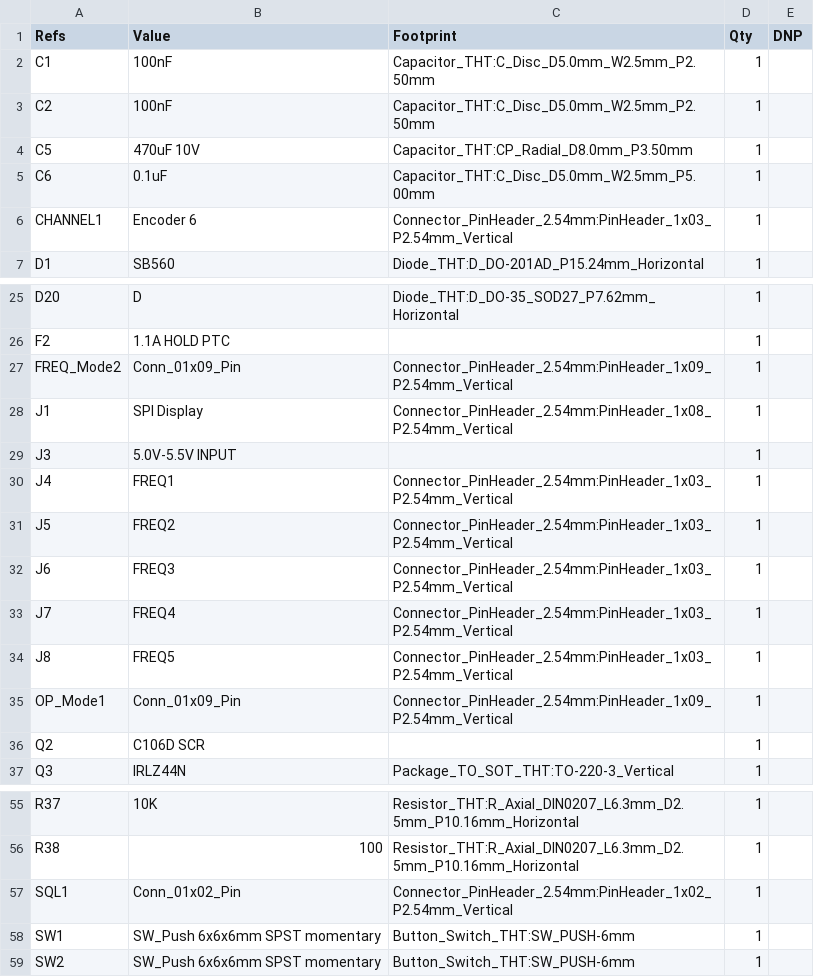
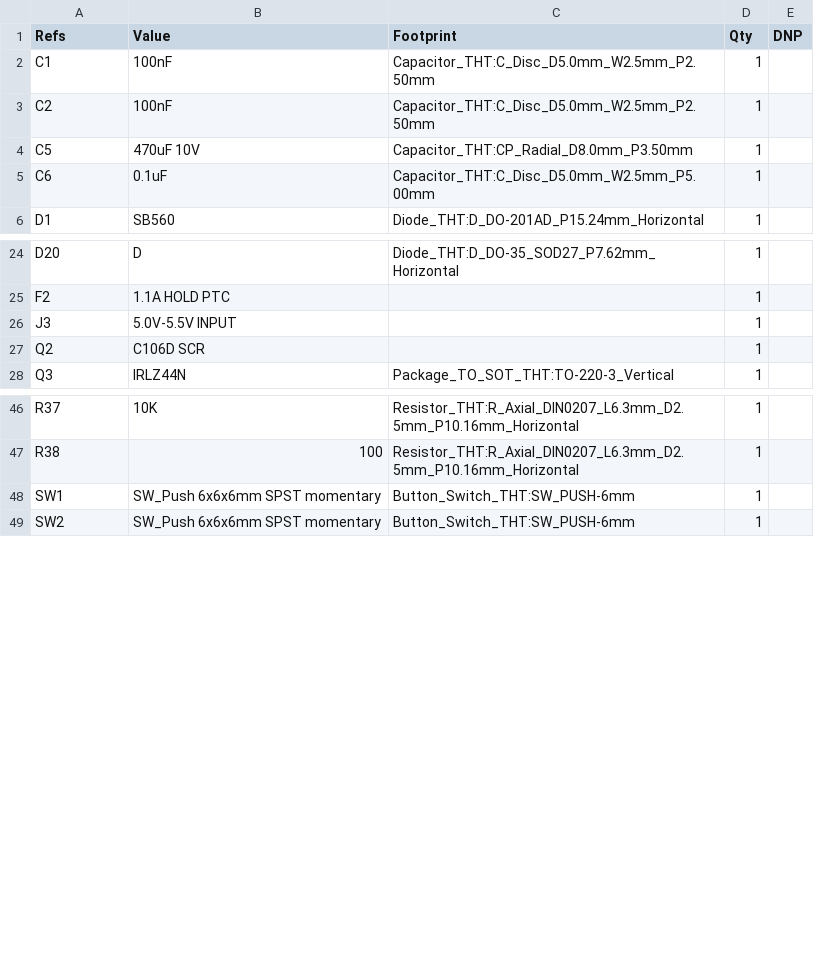
Before and after one commit to dgdimick/ARC-210-DCS-Display, a CSV file: parts/BOM.csv, drawn as a sheet; only a part is shown, gaps mark what is left out; the diff covers the shown part only.

Commit message:
Reconcile panel pin headers and mating cable connectors

```diff
--- a/parts/BOM.csv
+++ b/parts/BOM.csv
@@ -5,3 +5,2 @@
 "C6","0.1uF","Capacitor_THT:C_Disc_D5.0mm_W2.5mm_P5.00mm","1",""
-"CHANNEL1","Encoder 6","Connector_PinHeader_2.54mm:PinHeader_1x03_P2.54mm_Vertical","1",""
 "D1","SB560","Diode_THT:D_DO-201AD_P15.24mm_Horizontal","1",""
@@ -26,11 +25,3 @@
 "F2","1.1A HOLD PTC","","1",""
-"FREQ_Mode2","Conn_01x09_Pin","Connector_PinHeader_2.54mm:PinHeader_1x09_P2.54mm_Vertical","1",""
-"J1","SPI Display","Connector_PinHeader_2.54mm:PinHeader_1x08_P2.54mm_Vertical","1",""
 "J3","5.0V-5.5V INPUT","","1",""
-"J4","FREQ1","Connector_PinHeader_2.54mm:PinHeader_1x03_P2.54mm_Vertical","1",""
-"J5","FREQ2","Connector_PinHeader_2.54mm:PinHeader_1x03_P2.54mm_Vertical","1",""
-"J6","FREQ3","Connector_PinHeader_2.54mm:PinHeader_1x03_P2.54mm_Vertical","1",""
-"J7","FREQ4","Connector_PinHeader_2.54mm:PinHeader_1x03_P2.54mm_Vertical","1",""
-"J8","FREQ5","Connector_PinHeader_2.54mm:PinHeader_1x03_P2.54mm_Vertical","1",""
-"OP_Mode1","Conn_01x09_Pin","Connector_PinHeader_2.54mm:PinHeader_1x09_P2.54mm_Vertical","1",""
 "Q2","C106D SCR","","1",""
@@ -56,3 +47,2 @@
 "R38","100","Resistor_THT:R_Axial_DIN0207_L6.3mm_D2.5mm_P10.16mm_Horizontal","1",""
-"SQL1","Conn_01x02_Pin","Connector_PinHeader_2.54mm:PinHeader_1x02_P2.54mm_Vertical","1",""
 "SW1","SW_Push 6x6x6mm SPST momentary","Button_Switch_THT:SW_PUSH-6mm","1",""
```
Also changed, not shown: 18 added rows and 4 edited cells elsewhere in this file, 1 other file.
